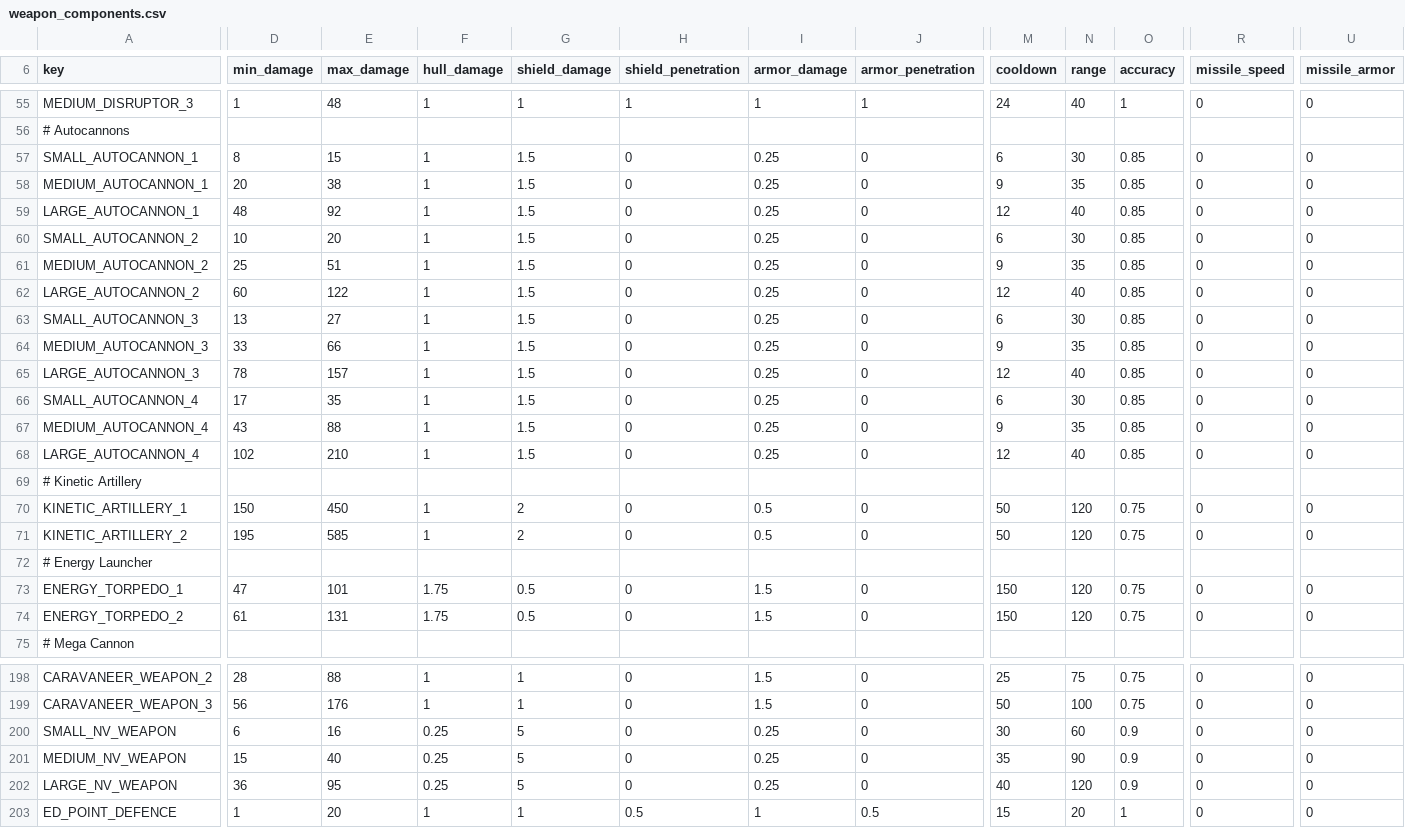
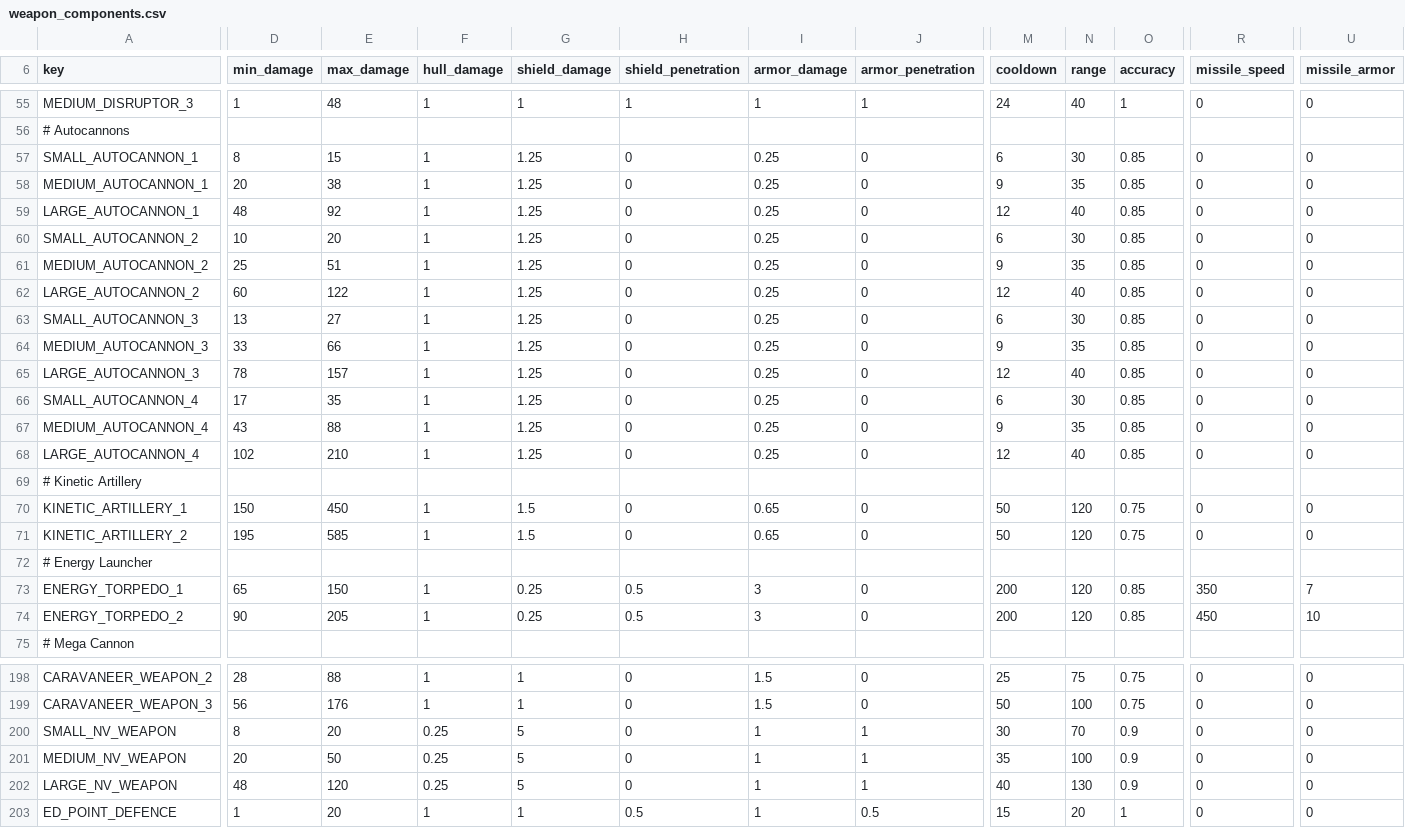
Before and after one commit to Samhain8/StellarisMods, a CSV file: rebalance_everything/common/component_templates/weapon_components.csv, drawn as a sheet; only a part is shown, gaps mark what is left out; the diff covers the shown part only; the diff names each change by its address in the sheet, - before the commit and + after, or states it on an @@ line.

Commit message:
Many changes, including risky weapon rebalance

```diff
--- a/rebalance_everything/common/component_templates/weapon_components.csv
+++ b/rebalance_everything/common/component_templates/weapon_components.csv
-G57:G68 (shield_damage): 1.5
+G57:G68 (shield_damage): 1.25
-G70:G71 (shield_damage): 2
+G70:G71 (shield_damage): 1.5
-I70:I71 (armor_damage): 0.5
+I70:I71 (armor_damage): 0.65
-D73 (min_damage): 47
+D73 (min_damage): 65
-E73 (max_damage): 101
+E73 (max_damage): 150
-F73:F74 (hull_damage): 1.75
+F73:F74 (hull_damage): 1
-G73:G74 (shield_damage): 0.5
+G73:G74 (shield_damage): 0.25
-H73:H74 (shield_penetration): 0
+H73:H74 (shield_penetration): 0.5
-I73:I74 (armor_damage): 1.5
+I73:I74 (armor_damage): 3
-M73:M74 (cooldown): 150
+M73:M74 (cooldown): 200
-O73:O74 (accuracy): 0.75
+O73:O74 (accuracy): 0.85
-R73 (missile_speed): 0
+R73 (missile_speed): 350
-U73 (missile_armor): 0
+U73 (missile_armor): 7
-D74 (min_damage): 61
+D74 (min_damage): 90
-E74 (max_damage): 131
+E74 (max_damage): 205
-R74 (missile_speed): 0
+R74 (missile_speed): 450
-U74 (missile_armor): 0
+U74 (missile_armor): 10
-D200 (min_damage): 6
+D200 (min_damage): 8
-E200 (max_damage): 16
+E200 (max_damage): 20
-I200:I202 (armor_damage): 0.25
+I200:I202 (armor_damage): 1
-J200:J202 (armor_penetration): 0
+J200:J202 (armor_penetration): 1
-N200 (range): 60
+N200 (range): 70
-D201 (min_damage): 15
+D201 (min_damage): 20
-E201 (max_damage): 40
+E201 (max_damage): 50
-N201 (range): 90
+N201 (range): 100
-D202 (min_damage): 36
+D202 (min_damage): 48
-E202 (max_damage): 95
+E202 (max_damage): 120
-N202 (range): 120
+N202 (range): 130
```
Also changed, not shown: 36 edited cells elsewhere in this file, 11 other files.
